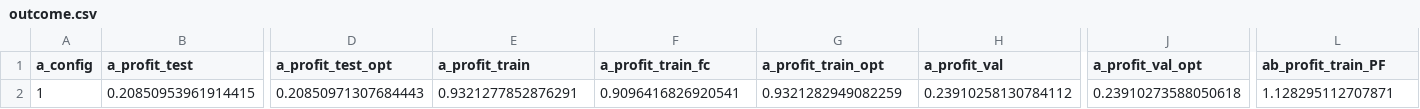
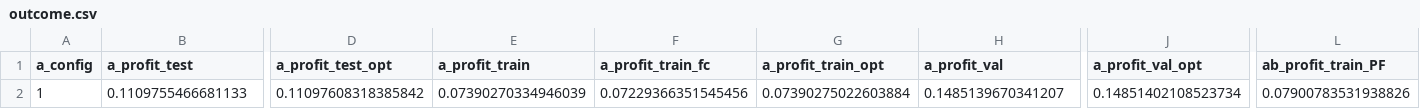
Before and after one commit to rsRubenSmets/Sp-R-IP, a CSV file: training/train_output/20231116_test_batch/outcome.csv, drawn as a sheet; only a part is shown, gaps mark what is left out; the diff covers the shown part only; the diff names each change by its address in the sheet, - before the commit and + after, or states it on an @@ line.

```diff
--- a/training/train_output/20231116_test_batch/outcome.csv
+++ b/training/train_output/20231116_test_batch/outcome.csv
-B2 (a_profit_test): 0.20850953961914415
+B2 (a_profit_test): 0.1109755466681133
-D2 (a_profit_test_opt): 0.20850971307684443
+D2 (a_profit_test_opt): 0.11097608318385842
-E2 (a_profit_train): 0.9321277852876291
+E2 (a_profit_train): 0.07390270334946039
-F2 (a_profit_train_fc): 0.9096416826920541
+F2 (a_profit_train_fc): 0.07229366351545456
-G2 (a_profit_train_opt): 0.9321282949082259
+G2 (a_profit_train_opt): 0.07390275022603884
-H2 (a_profit_val): 0.23910258130784112
+H2 (a_profit_val): 0.1485139670341207
-J2 (a_profit_val_opt): 0.23910273588050618
+J2 (a_profit_val_opt): 0.14851402108523734
-L2 (ab_profit_train_PF): 1.128295112707871
+L2 (ab_profit_train_PF): 0.07900783531938826
```
Also changed, not shown: 4 edited cells elsewhere in this file, 6 other files.
